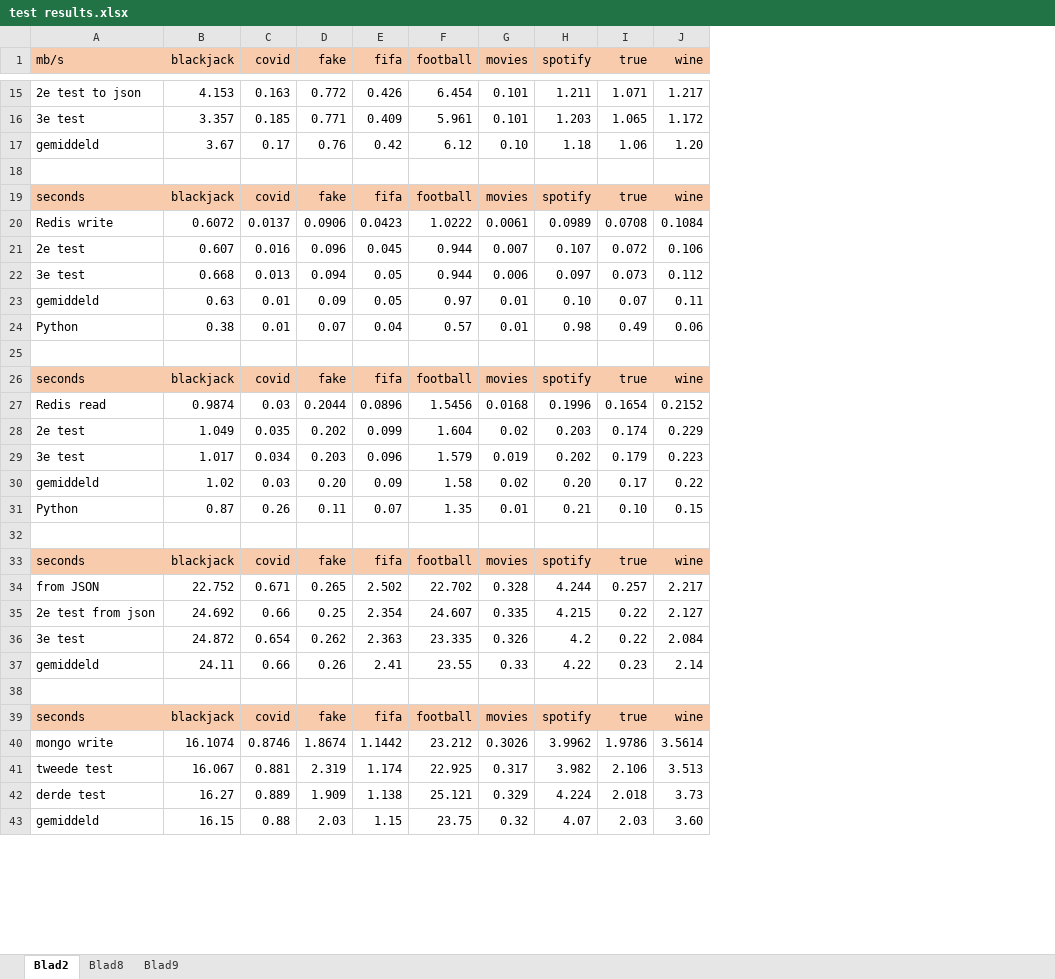
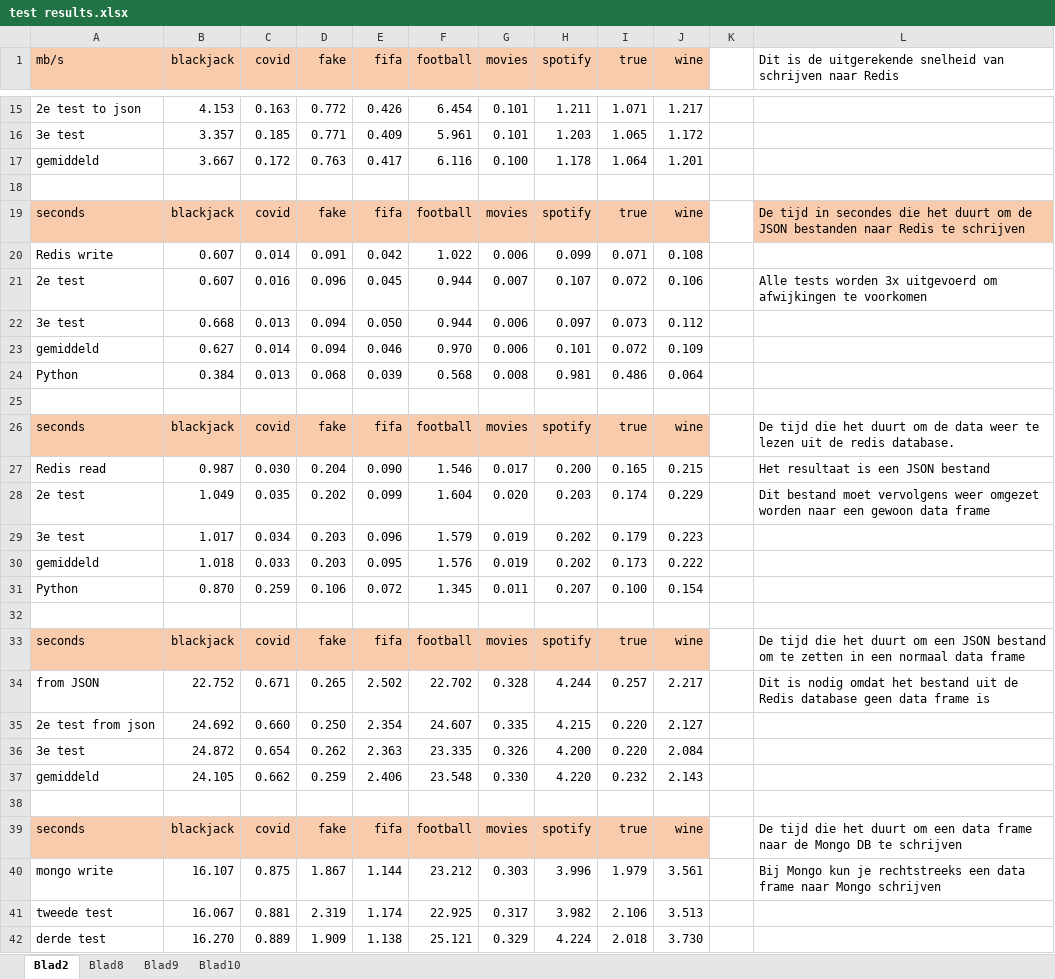
Before and after one commit to SonnyBurnett/sequence, an Excel workbook: reports/test results.xlsx, sheet Blad2, drawn as a sheet; only a part is shown, gaps mark what is left out; values as stored, in another font and other column widths than the file's, no borders; charts and pictures not drawn; removed rows and columns are numbered as before the commit, all else as after; the diff covers the shown part only; the diff names each change by its address in the sheet, - before the commit and + after, or states it on an @@ line.

```diff
--- a/reports/test results.xlsx (sheet Blad2)
+++ b/reports/test results.xlsx (sheet Blad2)
+sheet tab: Blad10
+column K, empty
+column L, row 1: Dit is de uitgerekende snelheid van schrijven naar Redis; row 19: De tijd in secondes die het duurt om de JSON bestanden naar Redis te schrijven; row 21: Alle tests worden 3x uitgevoerd om afwijkingen te voorkomen; row 26: De tijd die het duurt om de data weer te lezen uit de redis database.; row 28: Dit bestand moet vervolgens weer omgezet worden naar een gewoon data frame; rows 33-34: De tijd die het duurt om een JSON bestand om te zetten in een normaal data frame | Dit is nodig omdat het bestand uit de Redis database geen data frame is; row 39: De tijd die het duurt om een data frame naar de Mongo DB te schrijven
-row 17: gemiddeld | 3.67 | 0.17 | 0.76 | 0.42 | 6.12 | 0.10 | 1.18 | 1.06 | 1.20
+row 17: gemiddeld | 3.667 | 0.172 | 0.763 | 0.417 | 6.116 | 0.100 | 1.178 | 1.064 | 1.201
-row 20: Redis write | 0.6072 | 0.0137 | 0.0906 | 0.0423 | 1.0222 | 0.0061 | 0.0989 | 0.0708 | 0.1084
+row 20: Redis write | 0.607 | 0.014 | 0.091 | 0.042 | 1.022 | 0.006 | 0.099 | 0.071 | 0.108
-E22 (fifa): 0.05
+E22 (fifa): 0.050
-row 23: gemiddeld | 0.63 | 0.01 | 0.09 | 0.05 | 0.97 | 0.01 | 0.10 | 0.07 | 0.11
-row 24: Python | 0.38 | 0.01 | 0.07 | 0.04 | 0.57 | 0.01 | 0.98 | 0.49 | 0.06
+row 23: gemiddeld | 0.627 | 0.014 | 0.094 | 0.046 | 0.970 | 0.006 | 0.101 | 0.072 | 0.109
+row 24: Python | 0.384 | 0.013 | 0.068 | 0.039 | 0.568 | 0.008 | 0.981 | 0.486 | 0.064
-row 27: Redis read | 0.9874 | 0.03 | 0.2044 | 0.0896 | 1.5456 | 0.0168 | 0.1996 | 0.1654 | 0.2152
+row 27: Redis read | 0.987 | 0.030 | 0.204 | 0.090 | 1.546 | 0.017 | 0.200 | 0.165 | 0.215 |  | Het resultaat is een JSON bestand
-G28 (movies): 0.02
+G28 (movies): 0.020
-row 30: gemiddeld | 1.02 | 0.03 | 0.20 | 0.09 | 1.58 | 0.02 | 0.20 | 0.17 | 0.22
-row 31: Python | 0.87 | 0.26 | 0.11 | 0.07 | 1.35 | 0.01 | 0.21 | 0.10 | 0.15
+row 30: gemiddeld | 1.018 | 0.033 | 0.203 | 0.095 | 1.576 | 0.019 | 0.202 | 0.173 | 0.222
+row 31: Python | 0.870 | 0.259 | 0.106 | 0.072 | 1.345 | 0.011 | 0.207 | 0.100 | 0.154
-C35 (covid): 0.66
+C35 (covid): 0.660
-D35 (fake): 0.25
+D35 (fake): 0.250
-I35:I36 (true): 0.22
+I35:I36 (true): 0.220
-H36 (spotify): 4.2
+H36 (spotify): 4.200
-row 37: gemiddeld | 24.11 | 0.66 | 0.26 | 2.41 | 23.55 | 0.33 | 4.22 | 0.23 | 2.14
+row 37: gemiddeld | 24.105 | 0.662 | 0.259 | 2.406 | 23.548 | 0.330 | 4.220 | 0.232 | 2.143
-row 40: mongo write | 16.1074 | 0.8746 | 1.8674 | 1.1442 | 23.212 | 0.3026 | 3.9962 | 1.9786 | 3.5614
+row 40: mongo write | 16.107 | 0.875 | 1.867 | 1.144 | 23.212 | 0.303 | 3.996 | 1.979 | 3.561 |  | Bij Mongo kun je rechtstreeks een data frame naar Mongo schrijven
-B42 (blackjack): 16.27
+B42 (blackjack): 16.270
-J42 (wine): 3.73
+J42 (wine): 3.730
-row 43: gemiddeld | 16.15 | 0.88 | 2.03 | 1.15 | 23.75 | 0.32 | 4.07 | 2.03 | 3.60
```
Also changed, not shown: 29 added rows, 4 removed rows and 7 edited cells elsewhere in this sheet, charts or pictures, 13 other files.
